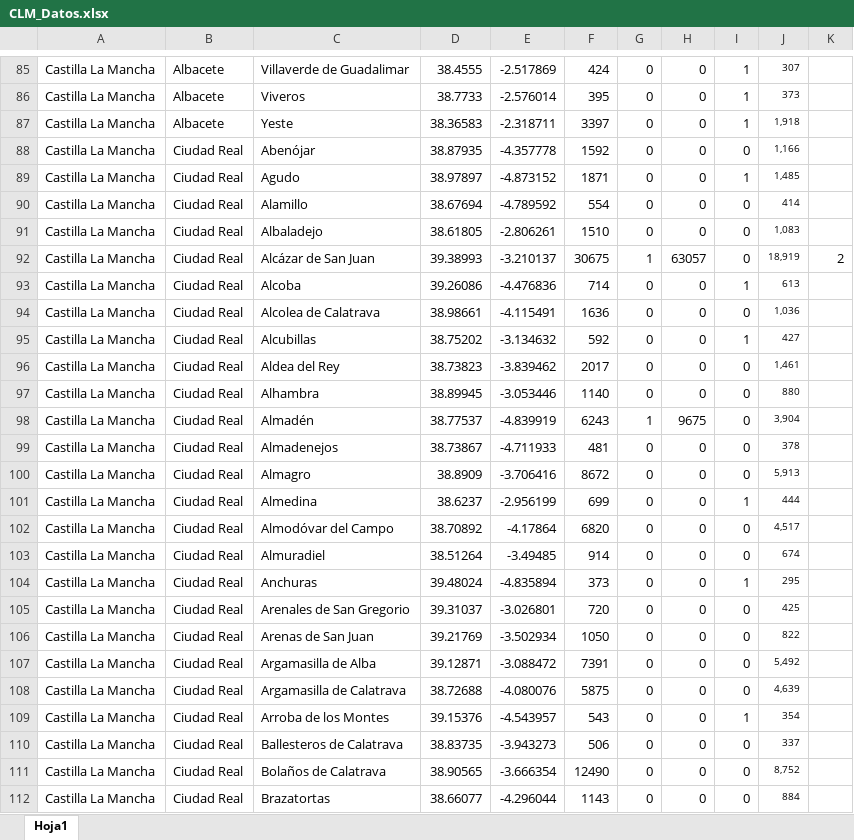
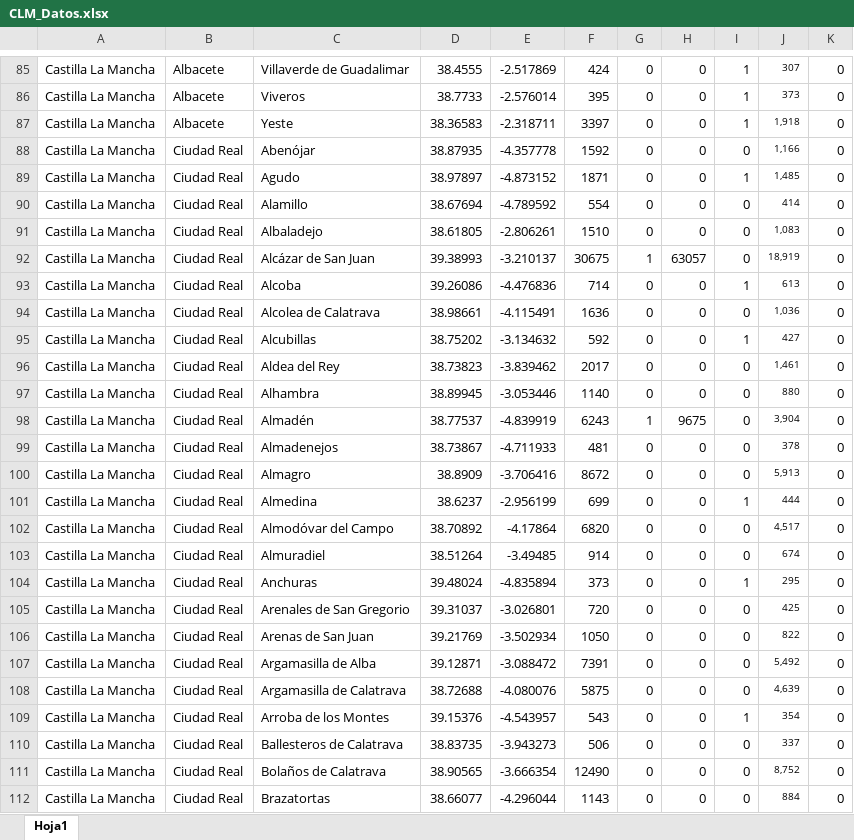
Before and after one commit to JoseAngelMartinB/ITVs, an Excel workbook: CLM_Datos.xlsx, sheet Hoja1, drawn as a sheet; only a part is shown, gaps mark what is left out; values as stored, in another font and other column widths than the file's, no borders; conditional formats not drawn; the diff covers the shown part only; the diff names each change by its address in the sheet, - before the commit and + after, or states it on an @@ line.

```diff
--- a/CLM_Datos.xlsx (sheet Hoja1)
+++ b/CLM_Datos.xlsx (sheet Hoja1)
-K85:K91: (empty)
+K85:K91: 0
-K92: 2
+K92: 0
-K93:K112: (empty)
+K93:K112: 0
```
Also changed, not shown: 891 edited cells elsewhere in this sheet, 6 other files.
